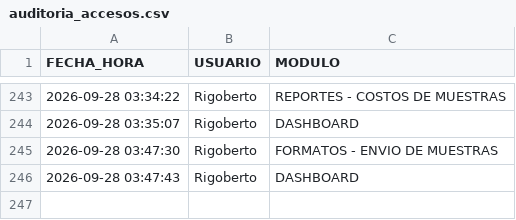
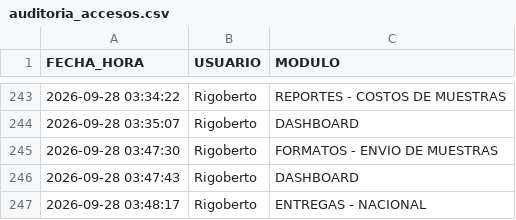
Before and after one commit to RH2026/nexion, a CSV file: auditoria_accesos.csv, drawn as a sheet; only a part is shown, gaps mark what is left out; the diff names each change by its address in the sheet, - before the commit and + after, or states it on an @@ line.

Commit message:
Registro de acceso de Rigoberto al módulo ENTREGAS - NACIONAL

```diff
--- a/auditoria_accesos.csv
+++ b/auditoria_accesos.csv
+row 247: 2026-09-28 03:48:17 | Rigoberto | ENTREGAS - NACIONAL
```
